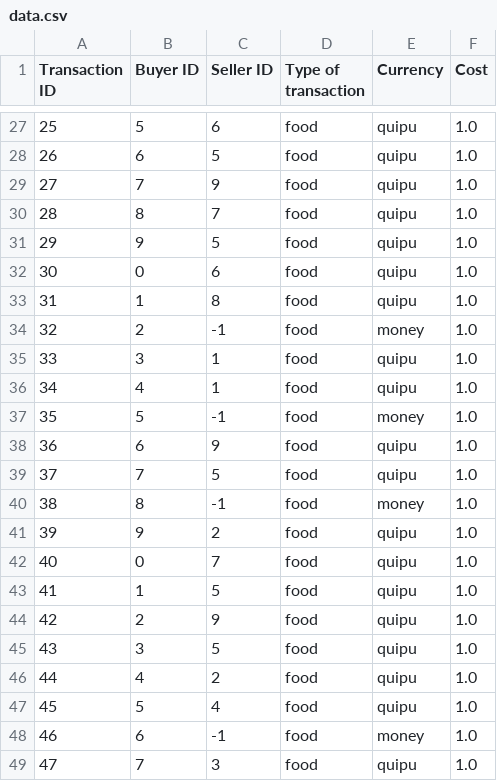
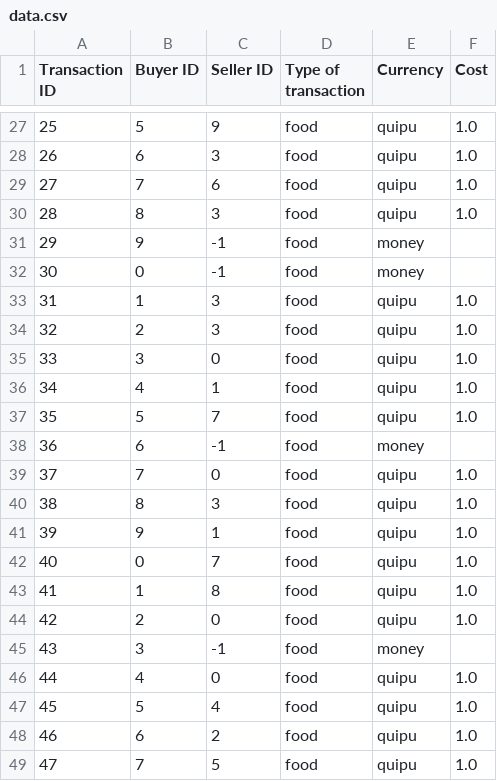
Before and after one commit to hola-qm/PEMS, a CSV file: data.csv, drawn as a sheet; only a part is shown, gaps mark what is left out; the diff covers the shown part only.

```diff
--- a/data.csv
+++ b/data.csv
@@ -27,23 +27,23 @@ Transaction ID,Buyer ID,Seller ID,Type of transaction,Currency,Cost
-25,5,6,food,quipu,1.0
-26,6,5,food,quipu,1.0
-27,7,9,food,quipu,1.0
-28,8,7,food,quipu,1.0
-29,9,5,food,quipu,1.0
-30,0,6,food,quipu,1.0
-31,1,8,food,quipu,1.0
-32,2,-1,food,money,1.0
-33,3,1,food,quipu,1.0
+25,5,9,food,quipu,1.0
+26,6,3,food,quipu,1.0
+27,7,6,food,quipu,1.0
+28,8,3,food,quipu,1.0
+29,9,-1,food,money,
+30,0,-1,food,money,
+31,1,3,food,quipu,1.0
+32,2,3,food,quipu,1.0
+33,3,0,food,quipu,1.0
 34,4,1,food,quipu,1.0
-35,5,-1,food,money,1.0
-36,6,9,food,quipu,1.0
-37,7,5,food,quipu,1.0
-38,8,-1,food,money,1.0
-39,9,2,food,quipu,1.0
+35,5,7,food,quipu,1.0
+36,6,-1,food,money,
+37,7,0,food,quipu,1.0
+38,8,3,food,quipu,1.0
+39,9,1,food,quipu,1.0
 40,0,7,food,quipu,1.0
-41,1,5,food,quipu,1.0
-42,2,9,food,quipu,1.0
-43,3,5,food,quipu,1.0
-44,4,2,food,quipu,1.0
+41,1,8,food,quipu,1.0
+42,2,0,food,quipu,1.0
+43,3,-1,food,money,
+44,4,0,food,quipu,1.0
 45,5,4,food,quipu,1.0
-46,6,-1,food,money,1.0
-47,7,3,food,quipu,1.0
+46,6,2,food,quipu,1.0
+47,7,5,food,quipu,1.0
```
Also changed, not shown: 118 edited cells elsewhere in this file, 10 other files.
